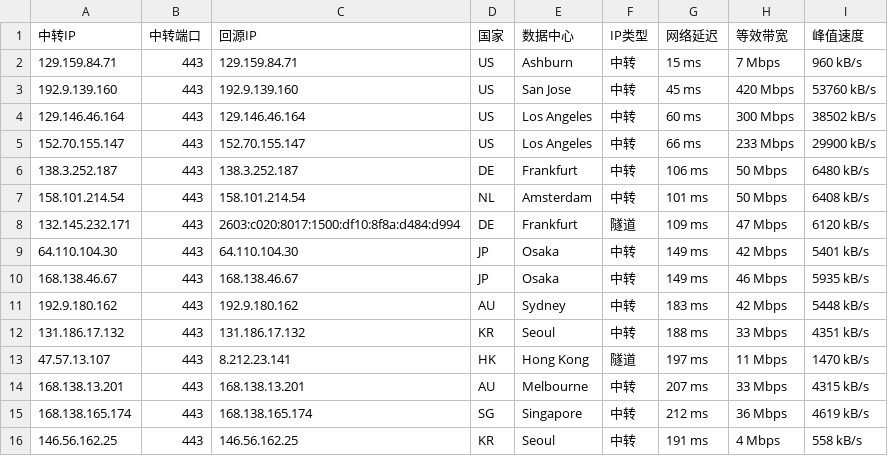
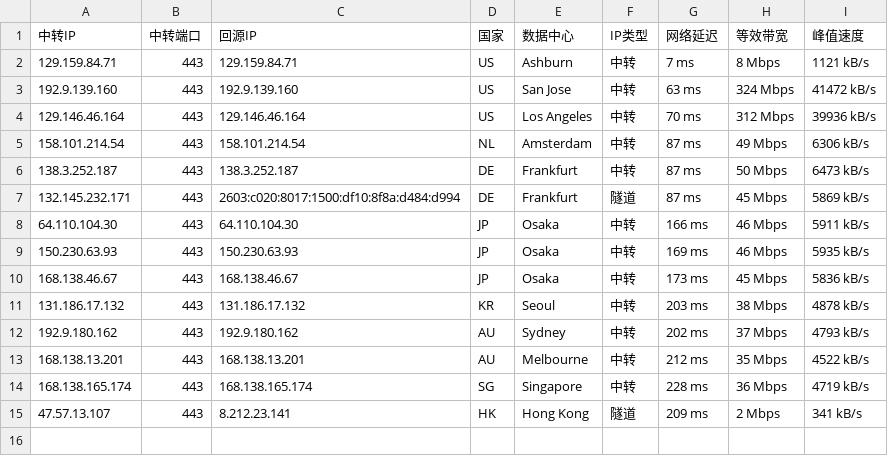
Before and after one commit to 520mmxx/CF-PROXYIP, a CSV file: latest.csv, drawn as a sheet.

```diff
--- a/latest.csv
+++ b/latest.csv
@@ -1,16 +1,15 @@
 中转IP,中转端口,回源IP,国家,数据中心,IP类型,网络延迟,等效带宽,峰值速度
-129.159.84.71,443,129.159.84.71,US,Ashburn,中转,15 ms,7 Mbps,960 kB/s
-192.9.139.160,443,192.9.139.160,US,San Jose,中转,45 ms,420 Mbps,53760 kB/s
-129.146.46.164,443,129.146.46.164,US,Los Angeles,中转,60 ms,300 Mbps,38502 kB/s
-152.70.155.147,443,152.70.155.147,US,Los Angeles,中转,66 ms,233 Mbps,29900 kB/s
-138.3.252.187,443,138.3.252.187,DE,Frankfurt,中转,106 ms,50 Mbps,6480 kB/s
-158.101.214.54,443,158.101.214.54,NL,Amsterdam,中转,101 ms,50 Mbps,6408 kB/s
-132.145.232.171,443,2603:c020:8017:1500:df10:8f8a:d484:d994,DE,Frankfurt,隧道,109 ms,47 Mbps,6120 kB/s
-64.110.104.30,443,64.110.104.30,JP,Osaka,中转,149 ms,42 Mbps,5401 kB/s
-168.138.46.67,443,168.138.46.67,JP,Osaka,中转,149 ms,46 Mbps,5935 kB/s
-192.9.180.162,443,192.9.180.162,AU,Sydney,中转,183 ms,42 Mbps,5448 kB/s
-131.186.17.132,443,131.186.17.132,KR,Seoul,中转,188 ms,33 Mbps,4351 kB/s
-47.57.13.107,443,8.212.23.141,HK,Hong Kong,隧道,197 ms,11 Mbps,1470 kB/s
-168.138.13.201,443,168.138.13.201,AU,Melbourne,中转,207 ms,33 Mbps,4315 kB/s
-168.138.165.174,443,168.138.165.174,SG,Singapore,中转,212 ms,36 Mbps,4619 kB/s
-146.56.162.25,443,146.56.162.25,KR,Seoul,中转,191 ms,4 Mbps,558 kB/s
+129.159.84.71,443,129.159.84.71,US,Ashburn,中转,7 ms,8 Mbps,1121 kB/s
+192.9.139.160,443,192.9.139.160,US,San Jose,中转,63 ms,324 Mbps,41472 kB/s
+129.146.46.164,443,129.146.46.164,US,Los Angeles,中转,70 ms,312 Mbps,39936 kB/s
+158.101.214.54,443,158.101.214.54,NL,Amsterdam,中转,87 ms,49 Mbps,6306 kB/s
+138.3.252.187,443,138.3.252.187,DE,Frankfurt,中转,87 ms,50 Mbps,6473 kB/s
+132.145.232.171,443,2603:c020:8017:1500:df10:8f8a:d484:d994,DE,Frankfurt,隧道,87 ms,45 Mbps,5869 kB/s
+64.110.104.30,443,64.110.104.30,JP,Osaka,中转,166 ms,46 Mbps,5911 kB/s
+150.230.63.93,443,150.230.63.93,JP,Osaka,中转,169 ms,46 Mbps,5935 kB/s
+168.138.46.67,443,168.138.46.67,JP,Osaka,中转,173 ms,45 Mbps,5836 kB/s
+131.186.17.132,443,131.186.17.132,KR,Seoul,中转,203 ms,38 Mbps,4878 kB/s
+192.9.180.162,443,192.9.180.162,AU,Sydney,中转,202 ms,37 Mbps,4793 kB/s
+168.138.13.201,443,168.138.13.201,AU,Melbourne,中转,212 ms,35 Mbps,4522 kB/s
+168.138.165.174,443,168.138.165.174,SG,Singapore,中转,228 ms,36 Mbps,4719 kB/s
+47.57.13.107,443,8.212.23.141,HK,Hong Kong,隧道,209 ms,2 Mbps,341 kB/s
```
